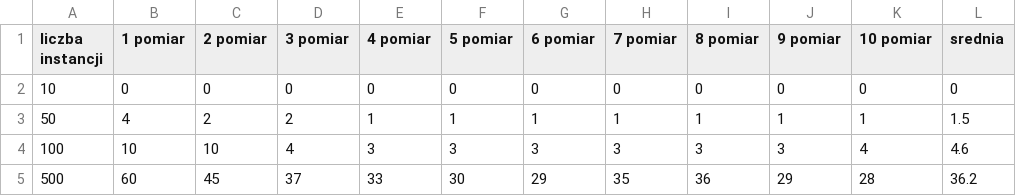
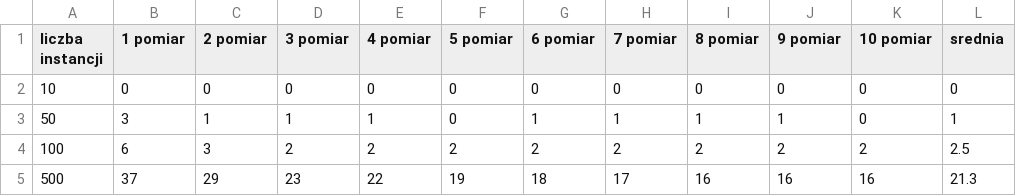
Before and after one commit to colonelWalterKurtz/Data_structures_and_computional_complexity, a CSV file: sorting_algorithms/quick_bubble_insertion_sort/pomiary_czasu_quick_sort.csv, drawn as a sheet; only a part is shown; the diff covers the shown part only.

```diff
--- a/sorting_algorithms/quick_bubble_insertion_sort/pomiary_czasu_quick_sort.csv
+++ b/sorting_algorithms/quick_bubble_insertion_sort/pomiary_czasu_quick_sort.csv
@@ -2,4 +2,4 @@ liczba instancji;1 pomiar;2 pomiar;3 pomiar;4 pomiar;5 pomiar;6 pomiar;7 pomiar;
 10;0;0;0;0;0;0;0;0;0;0;0
-50;4;2;2;1;1;1;1;1;1;1;1.5
-100;10;10;4;3;3;3;3;3;3;4;4.6
-500;60;45;37;33;30;29;35;36;29;28;36.2
+50;3;1;1;1;0;1;1;1;1;0;1
+100;6;3;2;2;2;2;2;2;2;2;2.5
+500;37;29;23;22;19;18;17;16;16;16;21.3
```
Also changed, not shown: 143 edited cells elsewhere in this file, mst_tree/pomiary.csv, sorting_algorithms/quick_bubble_insertion_sort/pomiary_czasu_bubble_sort.csv, 39 other files.
